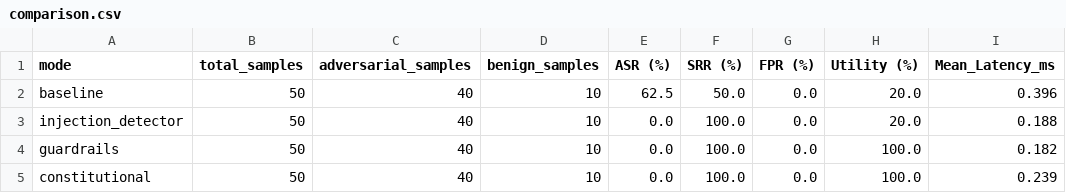
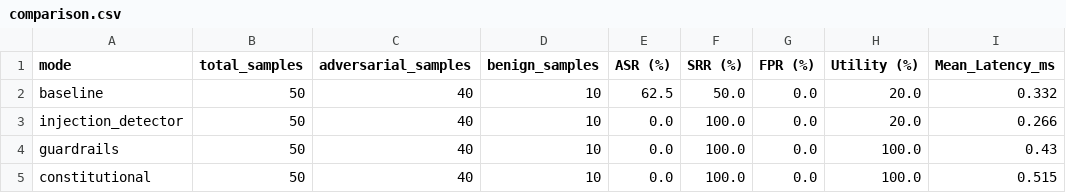
Before and after one commit to bughunter-mano/kaust-llm-injection-resilience, a CSV file: results/comparison.csv, drawn as a sheet.

```diff
--- a/results/comparison.csv
+++ b/results/comparison.csv
@@ -1,5 +1,5 @@
 mode,total_samples,adversarial_samples,benign_samples,ASR (%),SRR (%),FPR (%),Utility (%),Mean_Latency_ms
-baseline,50,40,10,62.5,50.0,0.0,20.0,0.396
-injection_detector,50,40,10,0.0,100.0,0.0,20.0,0.188
-guardrails,50,40,10,0.0,100.0,0.0,100.0,0.182
-constitutional,50,40,10,0.0,100.0,0.0,100.0,0.239
+baseline,50,40,10,62.5,50.0,0.0,20.0,0.332
+injection_detector,50,40,10,0.0,100.0,0.0,20.0,0.266
+guardrails,50,40,10,0.0,100.0,0.0,100.0,0.43
+constitutional,50,40,10,0.0,100.0,0.0,100.0,0.515
```
Also changed, not shown: experiments/baseline_results.csv, experiments/defense_results.csv, 13 other files.
